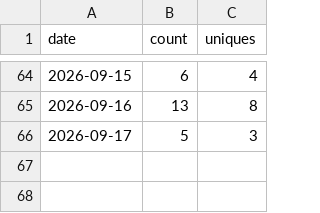
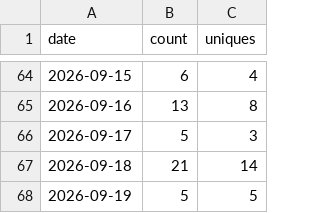
Before and after one commit to Kr1sCode/AD-Automation, a CSV file: .github/traffic/clones.csv, drawn as a sheet; only a part is shown, gaps mark what is left out.

```diff
--- a/.github/traffic/clones.csv
+++ b/.github/traffic/clones.csv
@@ -66 +66,3 @@ date,count,uniques
 2026-09-17,5,3
+2026-09-18,21,14
+2026-09-19,5,5
```
Also changed, not shown: .github/traffic/views.csv.
